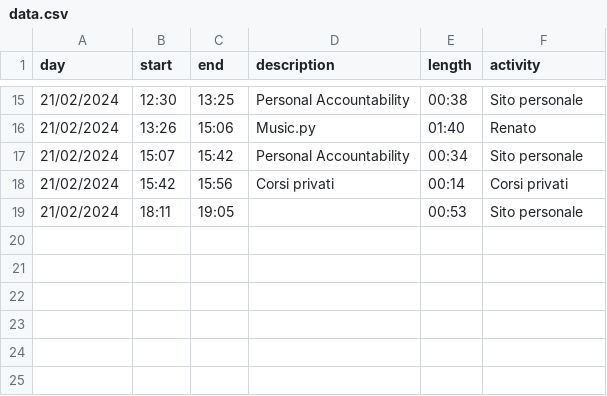
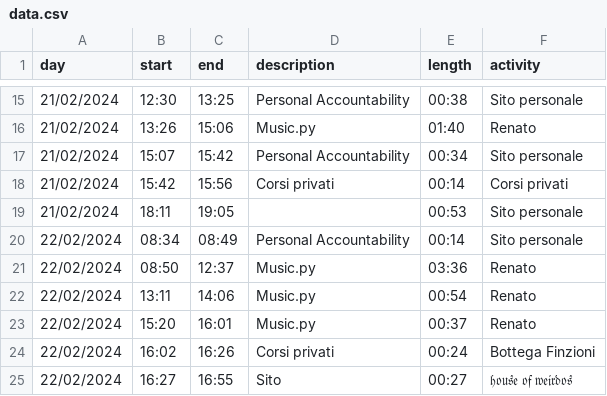
Before and after one commit to jacopodonati/jacopodonati.github.io, a CSV file: content/pa/data.csv, drawn as a sheet; only a part is shown, gaps mark what is left out; the diff names each change by its address in the sheet, - before the commit and + after, or states it on an @@ line.

Commit message:
Aggiornamento time-logger

```diff
--- a/content/pa/data.csv
+++ b/content/pa/data.csv
+row 20: 22/02/2024 | 08:34 | 08:49 | Personal Accountability | 00:14 | Sito personale
+row 21: 22/02/2024 | 08:50 | 12:37 | Music.py | 03:36 | Renato
+row 22: 22/02/2024 | 13:11 | 14:06 | Music.py | 00:54 | Renato
+row 23: 22/02/2024 | 15:20 | 16:01 | Music.py | 00:37 | Renato
+row 24: 22/02/2024 | 16:02 | 16:26 | Corsi privati | 00:24 | Bottega Finzioni
+row 25: 22/02/2024 | 16:27 | 16:55 | Sito | 00:27 | 𝔥𝔬𝔲𝔰𝔢 𝔬𝔣 𝔴𝔢𝔦𝔯𝔡𝔬𝔰
```
